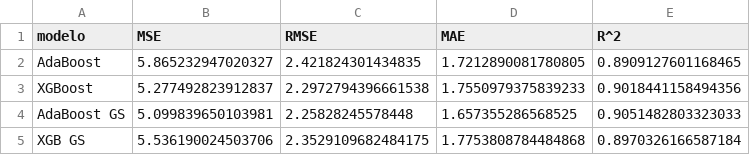
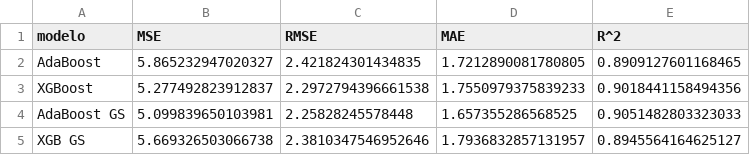
Before and after one commit to mvigil16/Proyecto-MPG-Autos, a CSV file: data/metricas_boosting.csv, drawn as a sheet.

```diff
--- a/data/metricas_boosting.csv
+++ b/data/metricas_boosting.csv
@@ -4,2 +4,2 @@ XGBoost,5.277492823912837,2.2972794396661538,1.7550979375839233,0.90184411584943
 AdaBoost GS,5.099839650103981,2.25828245578448,1.657355286568525,0.9051482803323033
-XGB GS,5.536190024503706,2.3529109682484175,1.7753808784484868,0.8970326166587184
+XGB GS,5.669326503066738,2.3810347546952646,1.7936832857131957,0.8945564164625127
```
Also changed, not shown: 11 other files.
